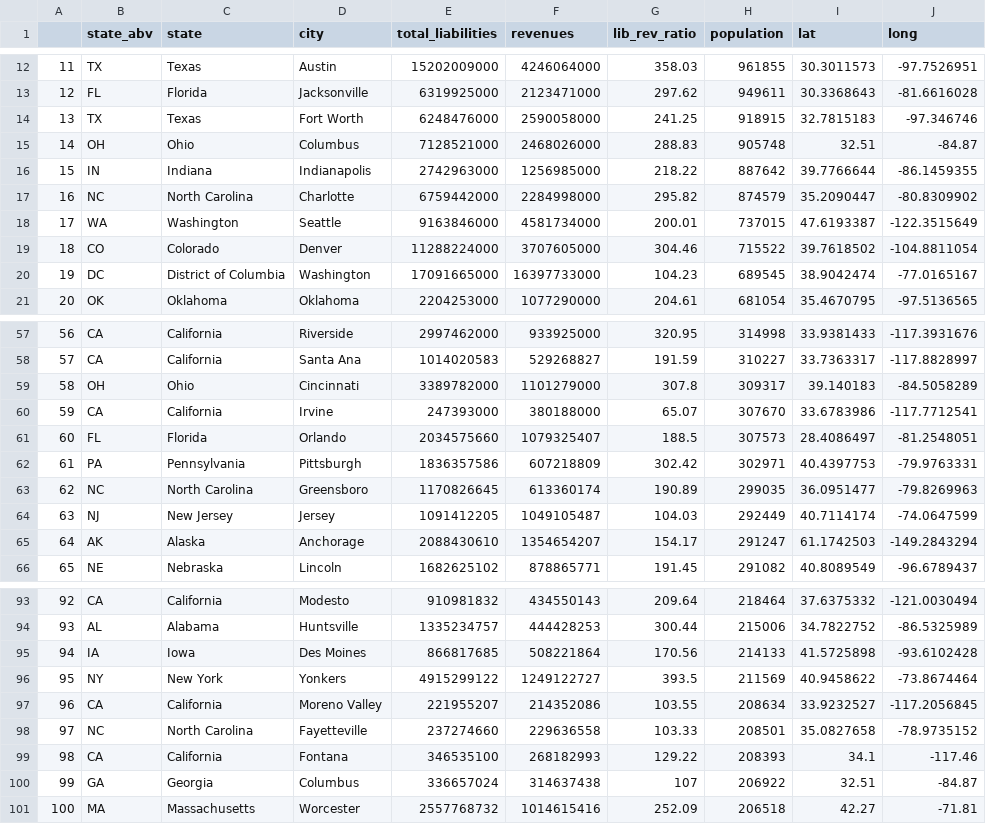
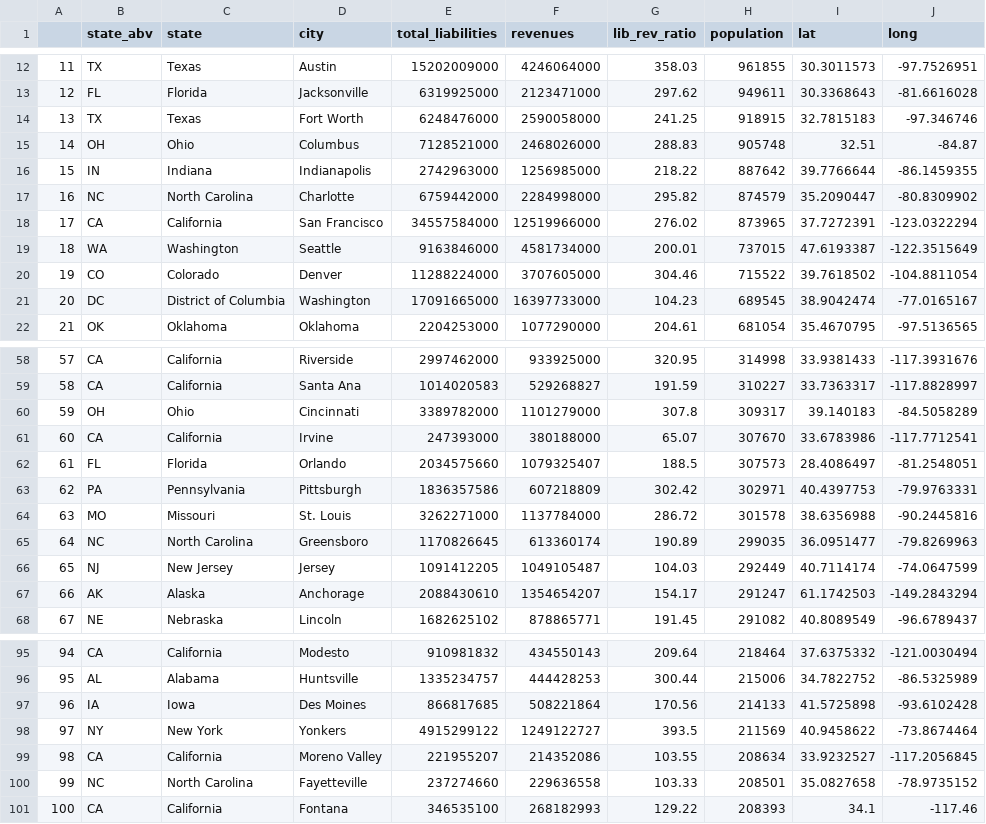
Before and after one commit to jordancampbell23/gov_fin_al, a CSV file: cities.csv, drawn as a sheet; only a part is shown, gaps mark what is left out; removed rows and columns are numbered as before the commit, all else as after; the diff names each change by its address in the sheet, - before the commit and + after, or states it on an @@ line.

```diff
--- a/cities.csv
+++ b/cities.csv
+row 18: 17 | CA | California | San Francisco | 34557584000 | 12519966000 | 276.02 | 873965 | 37.7272391 | -123.0322294
@@ column A renumbered between rows 19 and 101 @@
+row 64: 63 | MO | Missouri | St. Louis | 3262271000 | 1137784000 | 286.72 | 301578 | 38.6356988 | -90.2445816
-row 100: 99 | GA | Georgia | Columbus | 336657024 | 314637438 | 107 | 206922 | 32.51 | -84.87
-row 101: 100 | MA | Massachusetts | Worcester | 2557768732 | 1014615416 | 252.09 | 206518 | 42.27 | -71.81
```
Also changed, not shown: counties.csv, 3 other files.
